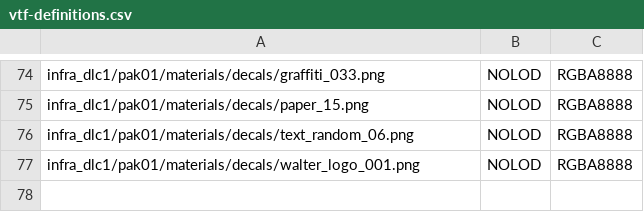
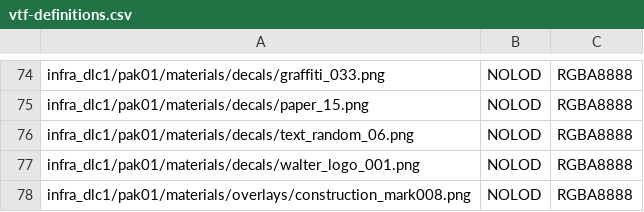
Before and after one commit to deseven/INFRA-ru, a CSV file: vtf-definitions.csv, drawn as a sheet; only a part is shown, gaps mark what is left out; the diff names each change by its address in the sheet, - before the commit and + after, or states it on an @@ line.

```diff
--- a/vtf-definitions.csv
+++ b/vtf-definitions.csv
+row 78: infra_dlc1/pak01/materials/overlays/construction_mark008.png | NOLOD | RGBA8888
```
Also changed, not shown: 8 other files.
